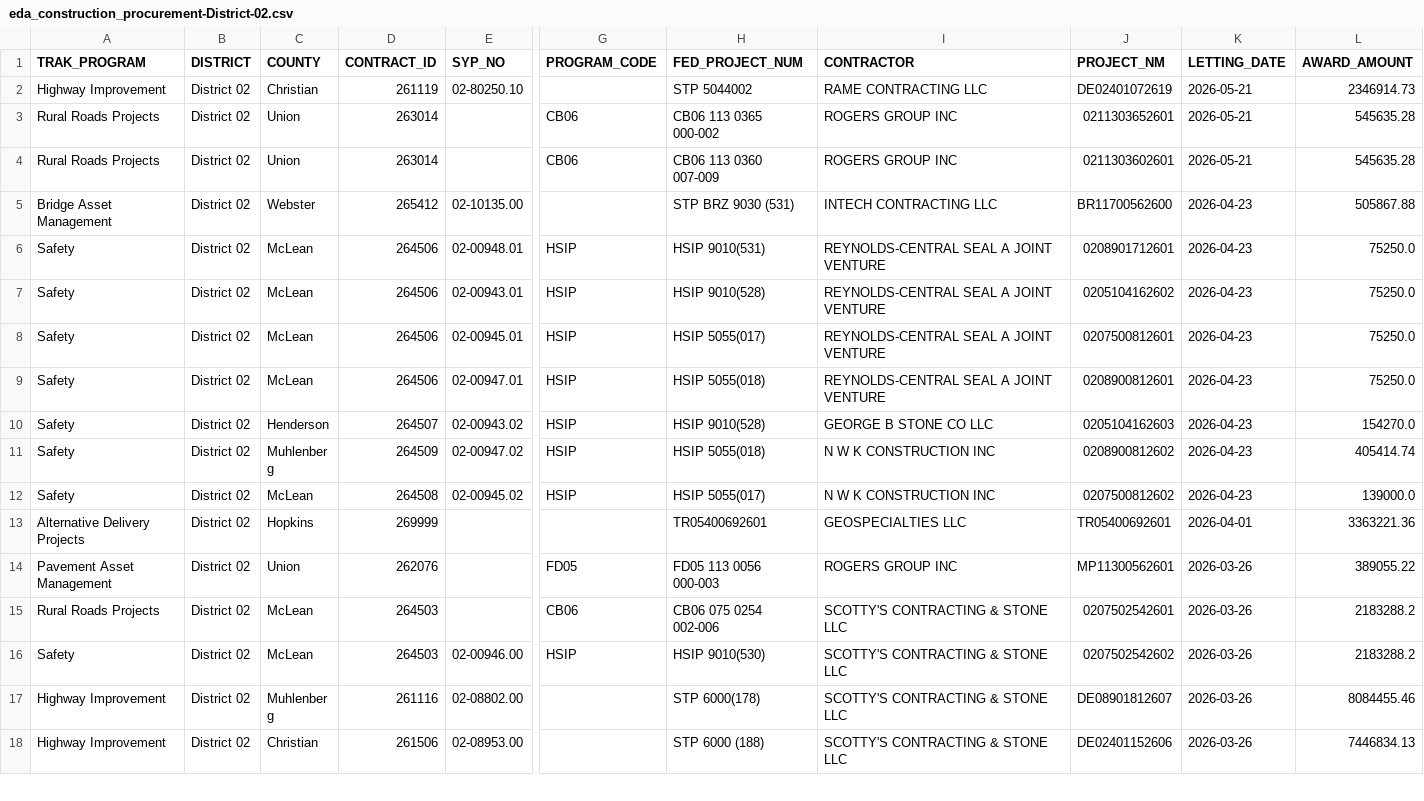
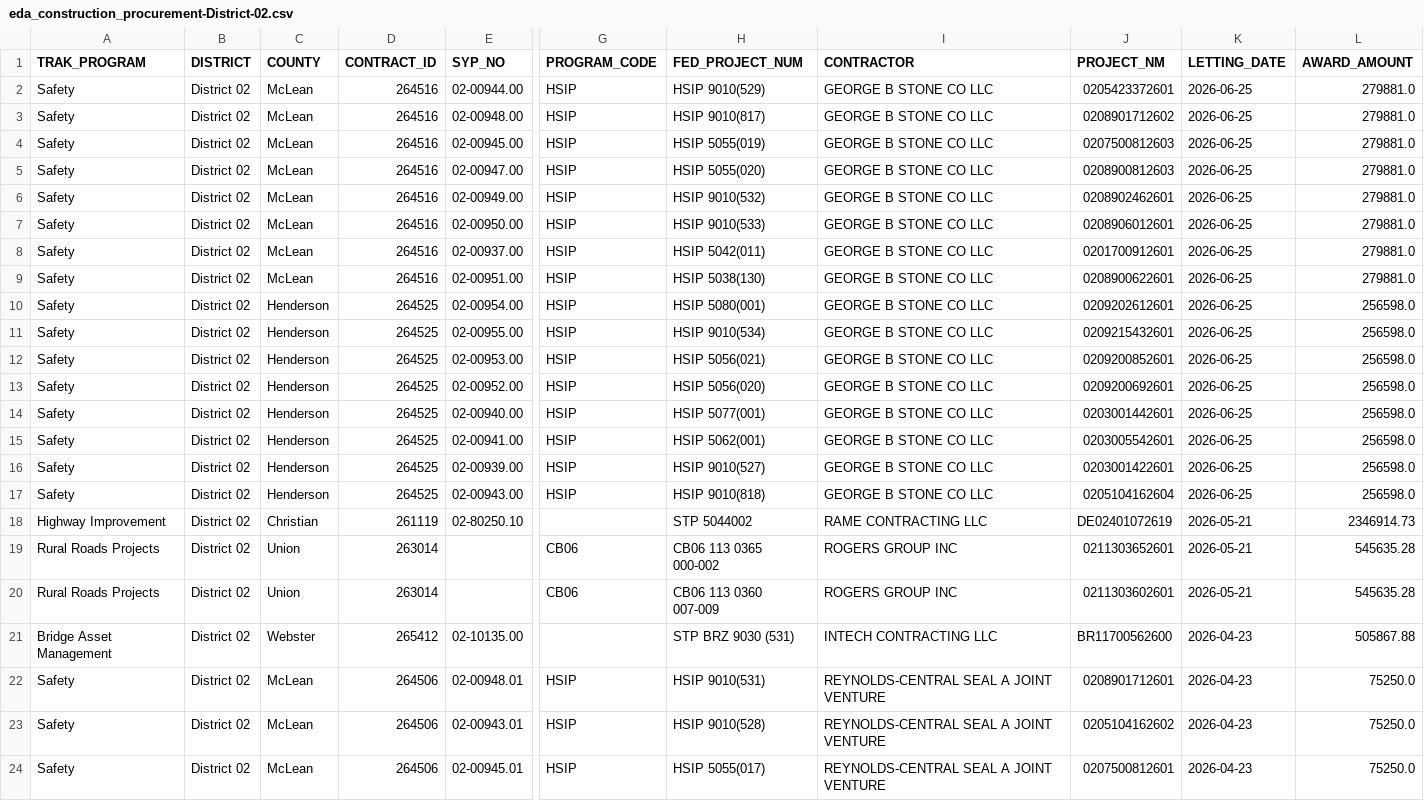
Before and after one commit to chrislambert-ky/analysis-eda-tool, a CSV file: data/report/eda_construction_procurement/eda_construction_procurement-District-02.csv, drawn as a sheet; only a part is shown, gaps mark what is left out; the shorter side is filled out with more unchanged rows; rows hold the shown columns only; the diff names each change by its address in the sheet, - before the commit and + after, or states it on an @@ line.

```diff
--- a/data/report/eda_construction_procurement/eda_construction_procurement-District-02.csv
+++ b/data/report/eda_construction_procurement/eda_construction_procurement-District-02.csv
+row 2: Safety | District 02 | McLean | 264516 | 02-00944.00 | HSIP | HSIP 9010(529) | GEORGE B STONE CO LLC | 0205423372601 | 2026-06-25 | 279881.0
+row 3: Safety | District 02 | McLean | 264516 | 02-00948.00 | HSIP | HSIP 9010(817) | GEORGE B STONE CO LLC | 0208901712602 | 2026-06-25 | 279881.0
+row 4: Safety | District 02 | McLean | 264516 | 02-00945.00 | HSIP | HSIP 5055(019) | GEORGE B STONE CO LLC | 0207500812603 | 2026-06-25 | 279881.0
+row 5: Safety | District 02 | McLean | 264516 | 02-00947.00 | HSIP | HSIP 5055(020) | GEORGE B STONE CO LLC | 0208900812603 | 2026-06-25 | 279881.0
+row 6: Safety | District 02 | McLean | 264516 | 02-00949.00 | HSIP | HSIP 9010(532) | GEORGE B STONE CO LLC | 0208902462601 | 2026-06-25 | 279881.0
+row 7: Safety | District 02 | McLean | 264516 | 02-00950.00 | HSIP | HSIP 9010(533) | GEORGE B STONE CO LLC | 0208906012601 | 2026-06-25 | 279881.0
+row 8: Safety | District 02 | McLean | 264516 | 02-00937.00 | HSIP | HSIP 5042(011) | GEORGE B STONE CO LLC | 0201700912601 | 2026-06-25 | 279881.0
+row 9: Safety | District 02 | McLean | 264516 | 02-00951.00 | HSIP | HSIP 5038(130) | GEORGE B STONE CO LLC | 0208900622601 | 2026-06-25 | 279881.0
+row 10: Safety | District 02 | Henderson | 264525 | 02-00954.00 | HSIP | HSIP 5080(001) | GEORGE B STONE CO LLC | 0209202612601 | 2026-06-25 | 256598.0
+row 11: Safety | District 02 | Henderson | 264525 | 02-00955.00 | HSIP | HSIP 9010(534) | GEORGE B STONE CO LLC | 0209215432601 | 2026-06-25 | 256598.0
+row 12: Safety | District 02 | Henderson | 264525 | 02-00953.00 | HSIP | HSIP 5056(021) | GEORGE B STONE CO LLC | 0209200852601 | 2026-06-25 | 256598.0
+row 13: Safety | District 02 | Henderson | 264525 | 02-00952.00 | HSIP | HSIP 5056(020) | GEORGE B STONE CO LLC | 0209200692601 | 2026-06-25 | 256598.0
+row 14: Safety | District 02 | Henderson | 264525 | 02-00940.00 | HSIP | HSIP 5077(001) | GEORGE B STONE CO LLC | 0203001442601 | 2026-06-25 | 256598.0
+row 15: Safety | District 02 | Henderson | 264525 | 02-00941.00 | HSIP | HSIP 5062(001) | GEORGE B STONE CO LLC | 0203005542601 | 2026-06-25 | 256598.0
+row 16: Safety | District 02 | Henderson | 264525 | 02-00939.00 | HSIP | HSIP 9010(527) | GEORGE B STONE CO LLC | 0203001422601 | 2026-06-25 | 256598.0
+row 17: Safety | District 02 | Henderson | 264525 | 02-00943.00 | HSIP | HSIP 9010(818) | GEORGE B STONE CO LLC | 0205104162604 | 2026-06-25 | 256598.0
```
Also changed, not shown: data/raw/eda_construction_procurement.csv, data/raw/eda_current_enact_plan_data_set.csv, 21 other files.
